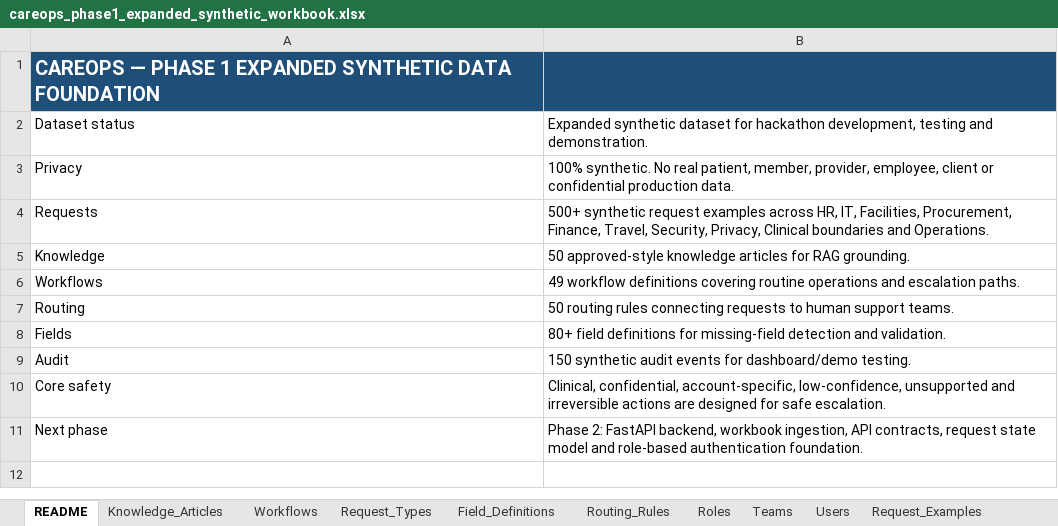
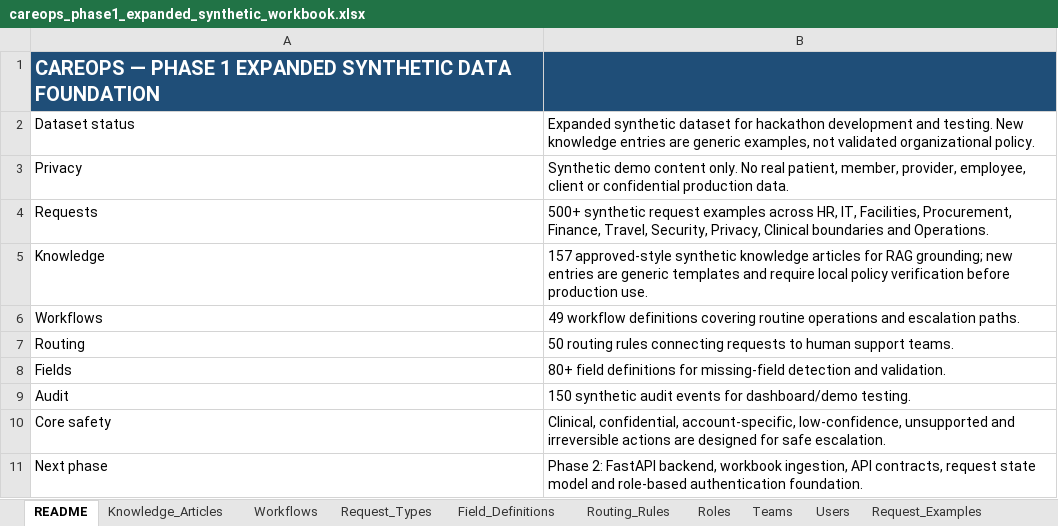
Before and after one commit to akash041222/careops-sentinel, an Excel workbook: data/careops_phase1_expanded_synthetic_workbook.xlsx, sheet README, drawn as a sheet; values as stored, in another font and other column widths than the file's, no borders; the diff names each change by its address in the sheet, - before the commit and + after, or states it on an @@ line.

```diff
--- a/data/careops_phase1_expanded_synthetic_workbook.xlsx (sheet README)
+++ b/data/careops_phase1_expanded_synthetic_workbook.xlsx (sheet README)
-B2: …for hackathon development, testing and demonstration.
+B2: …for hackathon development and testing. New knowledge entries are generic examples, not validated organizational policy.
-B3: 100% synthetic. No real…
+B3: Synthetic demo content only. No real…
-B5: 50 approved-style knowledge articles for RAG grounding.
+B5: 157 approved-style synthetic knowledge articles for RAG grounding; new entries are generic templates and require local policy verification before production use.
```
Also changed, not shown: sheet Knowledge_Articles.
